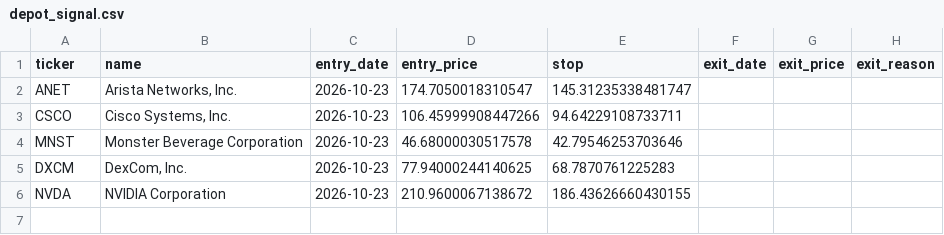
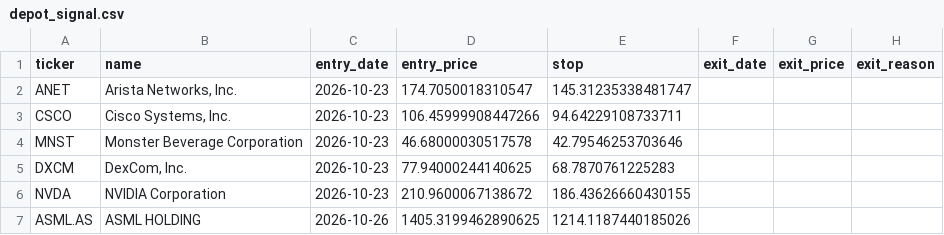
Before and after one commit to Carsten-Claude/marketlab, a CSV file: state/depot_signal.csv, drawn as a sheet.

```diff
--- a/state/depot_signal.csv
+++ b/state/depot_signal.csv
@@ -6 +6,2 @@ DXCM,"DexCom, Inc.",2026-10-23,77.94000244140625,68.7870761225283,,,
 NVDA,NVIDIA Corporation,2026-10-23,210.9600067138672,186.43626660430155,,,
+ASML.AS,ASML HOLDING,2026-10-26,1405.3199462890625,1214.1187440185026,,,
```
Also changed, not shown: 3 other files.
